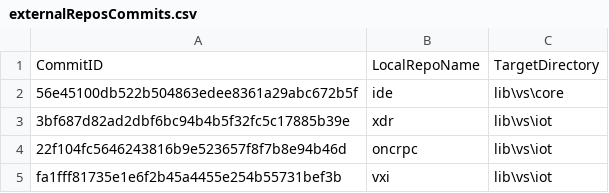
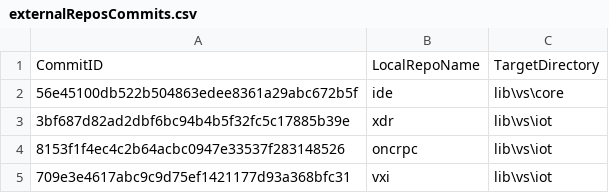
Before and after one commit to ATECoder/dn.vxi11, a CSV file: externalReposCommits.csv, drawn as a sheet.

```diff
--- a/externalReposCommits.csv
+++ b/externalReposCommits.csv
@@ -3,3 +3,3 @@ CommitID,LocalRepoName,TargetDirectory
 3bf687d82ad2dbf6bc94b4b5f32fc5c17885b39e,xdr,lib\vs\iot
-22f104fc5646243816b9e523657f8f7b8e94b46d,oncrpc,lib\vs\iot
-fa1fff81735e1e6f2b45a4455e254b55731bef3b,vxi,lib\vs\iot
+8153f1f4ec4c2b64acbc0947e33537f283148526,oncrpc,lib\vs\iot
+709e3e4617abc9c9d75ef1421177d93a368bfc31,vxi,lib\vs\iot
```
Also changed, not shown: 3 other files.
